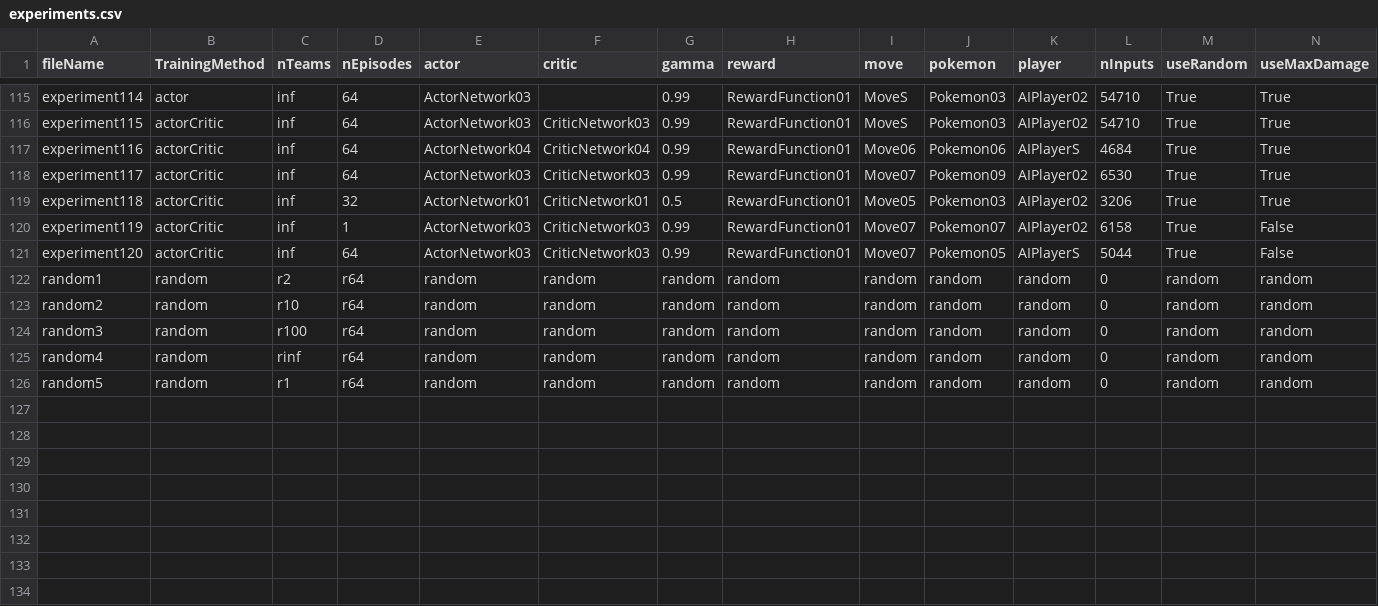
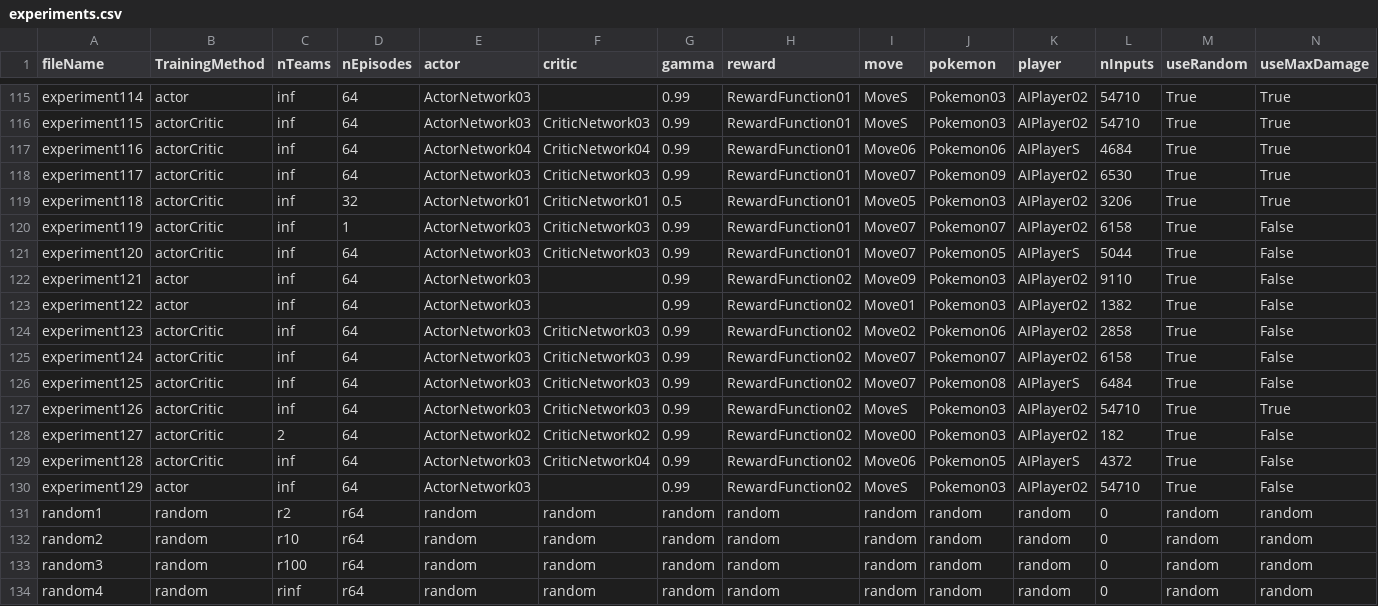
Before and after one commit to SantiagoRR2004/Pokemon-Thesis, a CSV file: data/experiments.csv, drawn as a sheet; only a part is shown, gaps mark what is left out; the shorter side is filled out with more unchanged rows.

Commit message:
Add RewardFunction02

```diff
--- a/data/experiments.csv
+++ b/data/experiments.csv
@@ -121,2 +121,11 @@ experiment119,actorCritic,inf,1,ActorNetwork03,CriticNetwork03,0.99,RewardFuncti
 experiment120,actorCritic,inf,64,ActorNetwork03,CriticNetwork03,0.99,RewardFunction01,Move07,Pokemon05,AIPlayerS,5044,True,False
+experiment121,actor,inf,64,ActorNetwork03,,0.99,RewardFunction02,Move09,Pokemon03,AIPlayer02,9110,True,False
+experiment122,actor,inf,64,ActorNetwork03,,0.99,RewardFunction02,Move01,Pokemon03,AIPlayer02,1382,True,False
+experiment123,actorCritic,inf,64,ActorNetwork03,CriticNetwork03,0.99,RewardFunction02,Move02,Pokemon06,AIPlayer02,2858,True,False
+experiment124,actorCritic,inf,64,ActorNetwork03,CriticNetwork03,0.99,RewardFunction02,Move07,Pokemon07,AIPlayer02,6158,True,False
+experiment125,actorCritic,inf,64,ActorNetwork03,CriticNetwork03,0.99,RewardFunction02,Move07,Pokemon08,AIPlayerS,6484,True,False
+experiment126,actorCritic,inf,64,ActorNetwork03,CriticNetwork03,0.99,RewardFunction02,MoveS,Pokemon03,AIPlayer02,54710,True,True
+experiment127,actorCritic,2,64,ActorNetwork02,CriticNetwork02,0.99,RewardFunction02,Move00,Pokemon03,AIPlayer02,182,True,False
+experiment128,actorCritic,inf,64,ActorNetwork03,CriticNetwork04,0.99,RewardFunction02,Move06,Pokemon05,AIPlayerS,4372,True,False
+experiment129,actor,inf,64,ActorNetwork03,,0.99,RewardFunction02,MoveS,Pokemon03,AIPlayer02,54710,True,False
 random1,random,r2,r64,random,random,random,random,random,random,random,0,random,random
```
Also changed, not shown: 2 other files.
